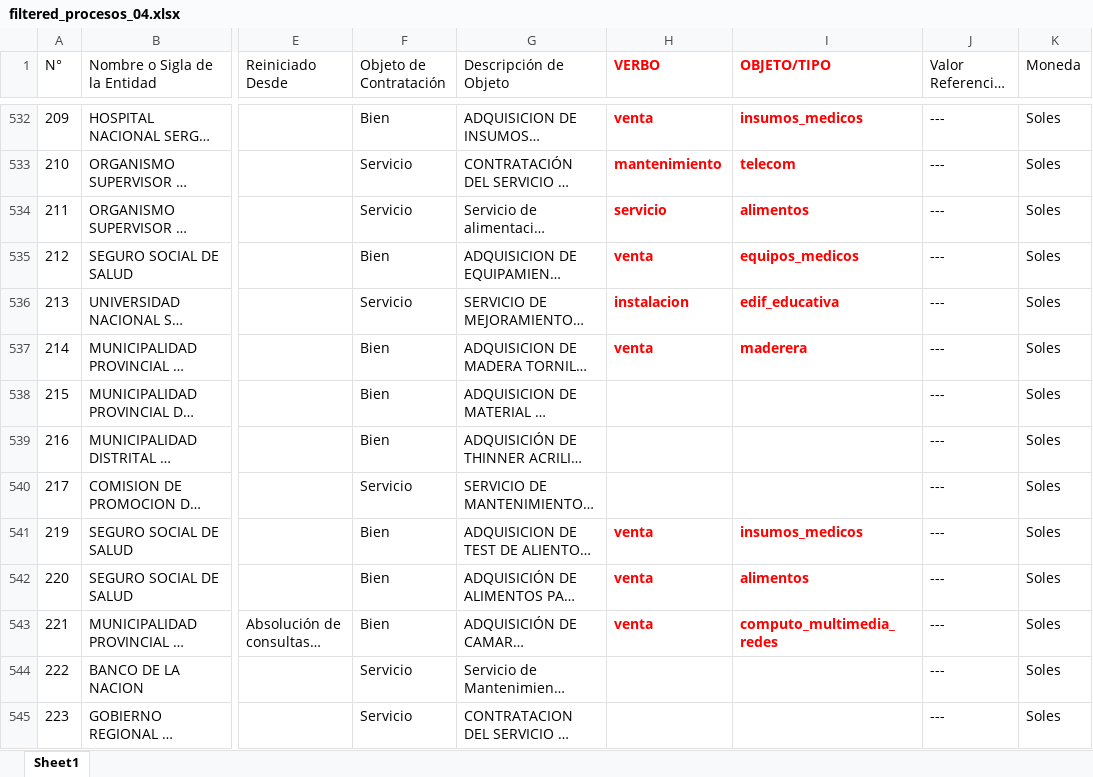
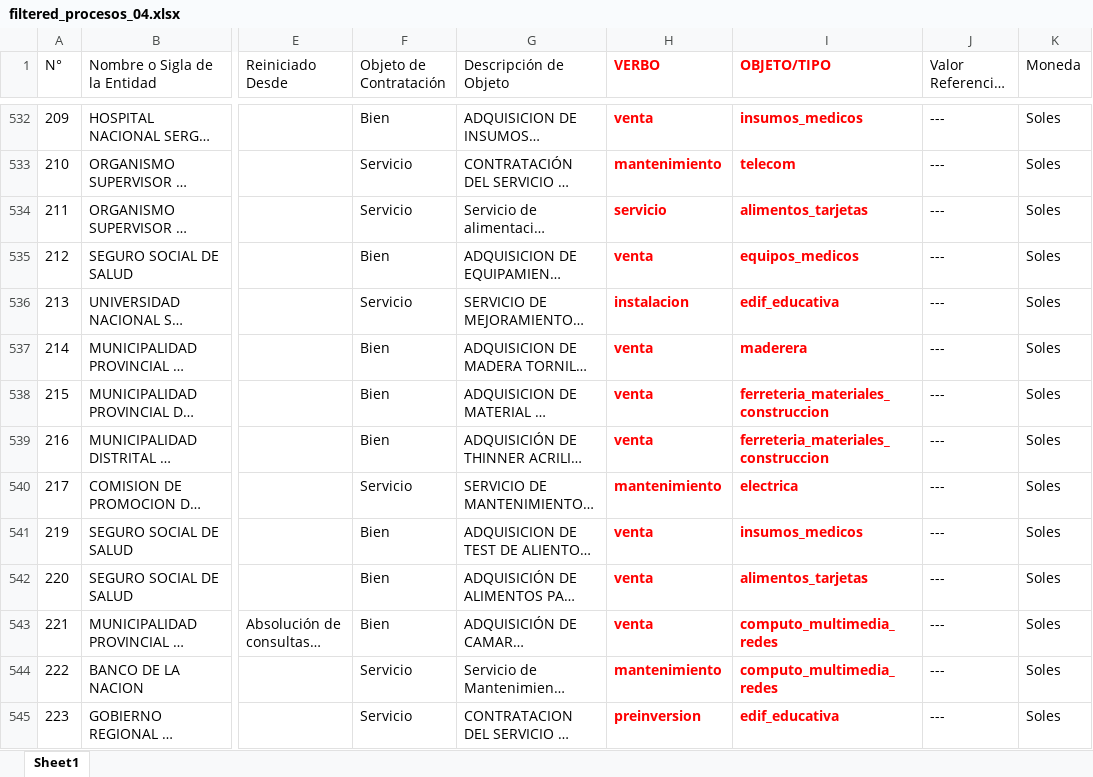
Before and after one commit to Jorbnc/NLP_procesos_seleccion, an Excel workbook: data/filtered_procesos_04.xlsx, sheet Sheet1, drawn as a sheet; only a part is shown, gaps mark what is left out; long unchanged cells end in …; values as stored, in another font and other column widths than the file's, no borders; charts and pictures not drawn; the diff covers the shown part only; the diff names each change by its address in the sheet, - before the commit and + after, or states it on an @@ line.

```diff
--- a/data/filtered_procesos_04.xlsx (sheet Sheet1)
+++ b/data/filtered_procesos_04.xlsx (sheet Sheet1)
-I534 (OBJETO/TIPO): alimentos
+I534 (OBJETO/TIPO): alimentos_tarjetas
-H538:H539 (VERBO): (empty)
+H538:H539 (VERBO): venta
-I538:I539 (OBJETO/TIPO): (empty)
+I538:I539 (OBJETO/TIPO): ferreteria_materiales_construccion
-H540 (VERBO): (empty)
+H540 (VERBO): mantenimiento
-I540 (OBJETO/TIPO): (empty)
+I540 (OBJETO/TIPO): electrica
-I542 (OBJETO/TIPO): alimentos
+I542 (OBJETO/TIPO): alimentos_tarjetas
-H544 (VERBO): (empty)
+H544 (VERBO): mantenimiento
-I544 (OBJETO/TIPO): (empty)
+I544 (OBJETO/TIPO): computo_multimedia_redes
-H545 (VERBO): (empty)
+H545 (VERBO): preinversion
-I545 (OBJETO/TIPO): (empty)
+I545 (OBJETO/TIPO): edif_educativa
```
Also changed, not shown: 366 edited cells and cell formats elsewhere in this sheet, 4 other files.
